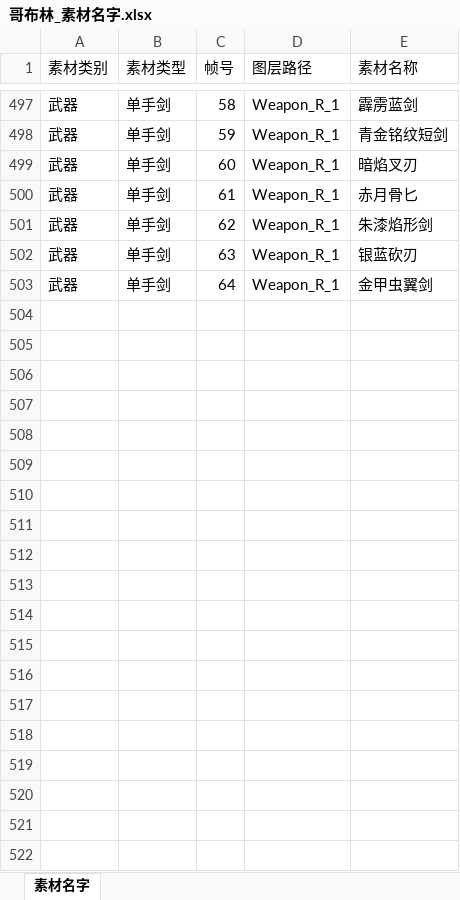
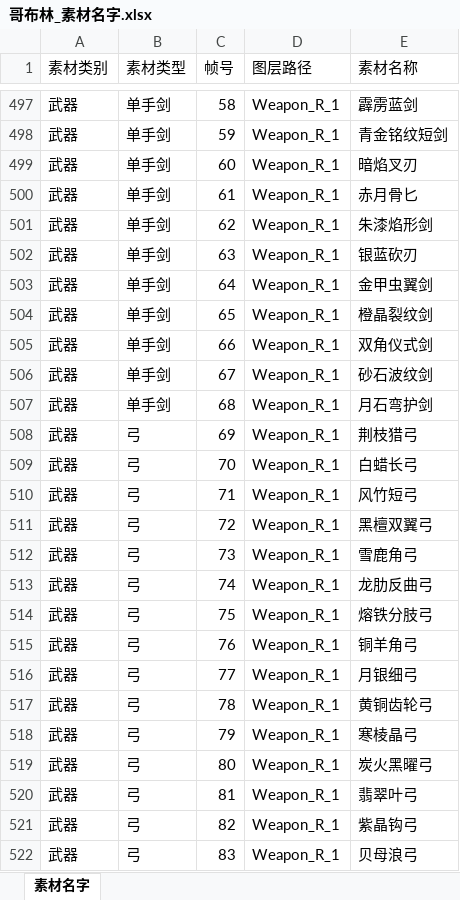
Before and after one commit to wobushiren79/DemonLordRoguelike, an Excel workbook: 资源/生物/哥布林/哥布林_素材名字.xlsx, sheet 素材名字, drawn as a sheet; only a part is shown, gaps mark what is left out; values as stored, in another font and other column widths than the file's, no borders; the diff covers the shown part only; the diff names each change by its address in the sheet, - before the commit and + after, or states it on an @@ line.

```diff
--- a/资源/生物/哥布林/哥布林_素材名字.xlsx (sheet 素材名字)
+++ b/资源/生物/哥布林/哥布林_素材名字.xlsx (sheet 素材名字)
+row 504: 武器 | 单手剑 | 65 | Weapon_R_1 | 橙晶裂纹剑
+row 505: 武器 | 单手剑 | 66 | Weapon_R_1 | 双角仪式剑
+row 506: 武器 | 单手剑 | 67 | Weapon_R_1 | 砂石波纹剑
+row 507: 武器 | 单手剑 | 68 | Weapon_R_1 | 月石弯护剑
+row 508: 武器 | 弓 | 69 | Weapon_R_1 | 荆枝猎弓
+row 509: 武器 | 弓 | 70 | Weapon_R_1 | 白蜡长弓
+row 510: 武器 | 弓 | 71 | Weapon_R_1 | 风竹短弓
+row 511: 武器 | 弓 | 72 | Weapon_R_1 | 黑檀双翼弓
+row 512: 武器 | 弓 | 73 | Weapon_R_1 | 雪鹿角弓
+row 513: 武器 | 弓 | 74 | Weapon_R_1 | 龙肋反曲弓
+row 514: 武器 | 弓 | 75 | Weapon_R_1 | 熔铁分肢弓
+row 515: 武器 | 弓 | 76 | Weapon_R_1 | 铜羊角弓
+row 516: 武器 | 弓 | 77 | Weapon_R_1 | 月银细弓
+row 517: 武器 | 弓 | 78 | Weapon_R_1 | 黄铜齿轮弓
+row 518: 武器 | 弓 | 79 | Weapon_R_1 | 寒棱晶弓
+row 519: 武器 | 弓 | 80 | Weapon_R_1 | 炭火黑曜弓
+row 520: 武器 | 弓 | 81 | Weapon_R_1 | 翡翠叶弓
+row 521: 武器 | 弓 | 82 | Weapon_R_1 | 紫晶钩弓
+row 522: 武器 | 弓 | 83 | Weapon_R_1 | 贝母浪弓
```
Also changed, not shown: 81 added rows elsewhere in this sheet, 4 other files.
